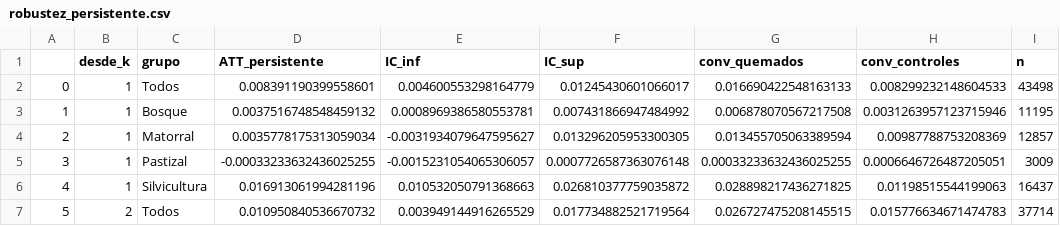
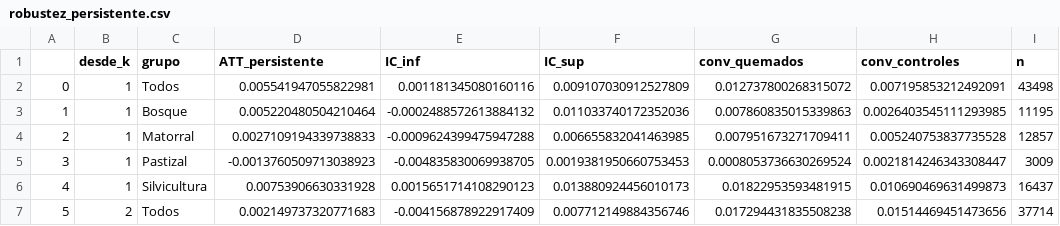
Before and after one commit to cmartinez1524/Mapbiomas, a CSV file: resultados/robustez_persistente.csv, drawn as a sheet; only a part is shown; the diff covers the shown part only.

```diff
--- a/resultados/robustez_persistente.csv
+++ b/resultados/robustez_persistente.csv
@@ -1,7 +1,7 @@
 ,desde_k,grupo,ATT_persistente,IC_inf,IC_sup,conv_quemados,conv_controles,n
-0,1,Todos,0.008391190399558601,0.004600553298164779,0.01245430601066017,0.016690422548163133,0.008299232148604533,43498
-1,1,Bosque,0.0037516748548459132,0.0008969386580553781,0.007431866947484992,0.006878070567217508,0.0031263957123715946,11195
-2,1,Matorral,0.0035778175313059034,-0.0031934079647595627,0.013296205953300305,0.013455705063389594,0.00987788753208369,12857
-3,1,Pastizal,-0.00033233632436025255,-0.0015231054065306057,0.0007726587363076148,0.00033233632436025255,0.0006646726487205051,3009
-4,1,Silvicultura,0.016913061994281196,0.010532050791368663,0.026810377759035872,0.028898217436271825,0.01198515544199063,16437
-5,2,Todos,0.010950840536670732,0.003949144916265529,0.017734882521719564,0.026727475208145515,0.015776634671474783,37714
+0,1,Todos,0.005541947055822981,0.001181345080160116,0.009107030912527809,0.012737800268315072,0.007195853212492091,43498
+1,1,Bosque,0.005220480504210464,-0.0002488572613884132,0.011033740172352036,0.007860835015339863,0.0026403545111293985,11195
+2,1,Matorral,0.0027109194339738833,-0.0009624399475947288,0.006655832041463985,0.007951673271709411,0.005240753837735528,12857
+3,1,Pastizal,-0.0013760509713038923,-0.004835830069938705,0.0019381950660753453,0.0008053736630269524,0.0021814246343308447,3009
+4,1,Silvicultura,0.00753906630331928,0.0015651714108290123,0.013880924456010173,0.01822953593481915,0.010690469631499873,16437
+5,2,Todos,0.002149737320771683,-0.004156878922917409,0.007712149884356746,0.017294431835508238,0.01514469451473656,37714
```
Also changed, not shown: 43 edited cells elsewhere in this file, resultados/robustez_region_grupo.csv, resultados_col2/event_study_principal.csv, 45 other files.
